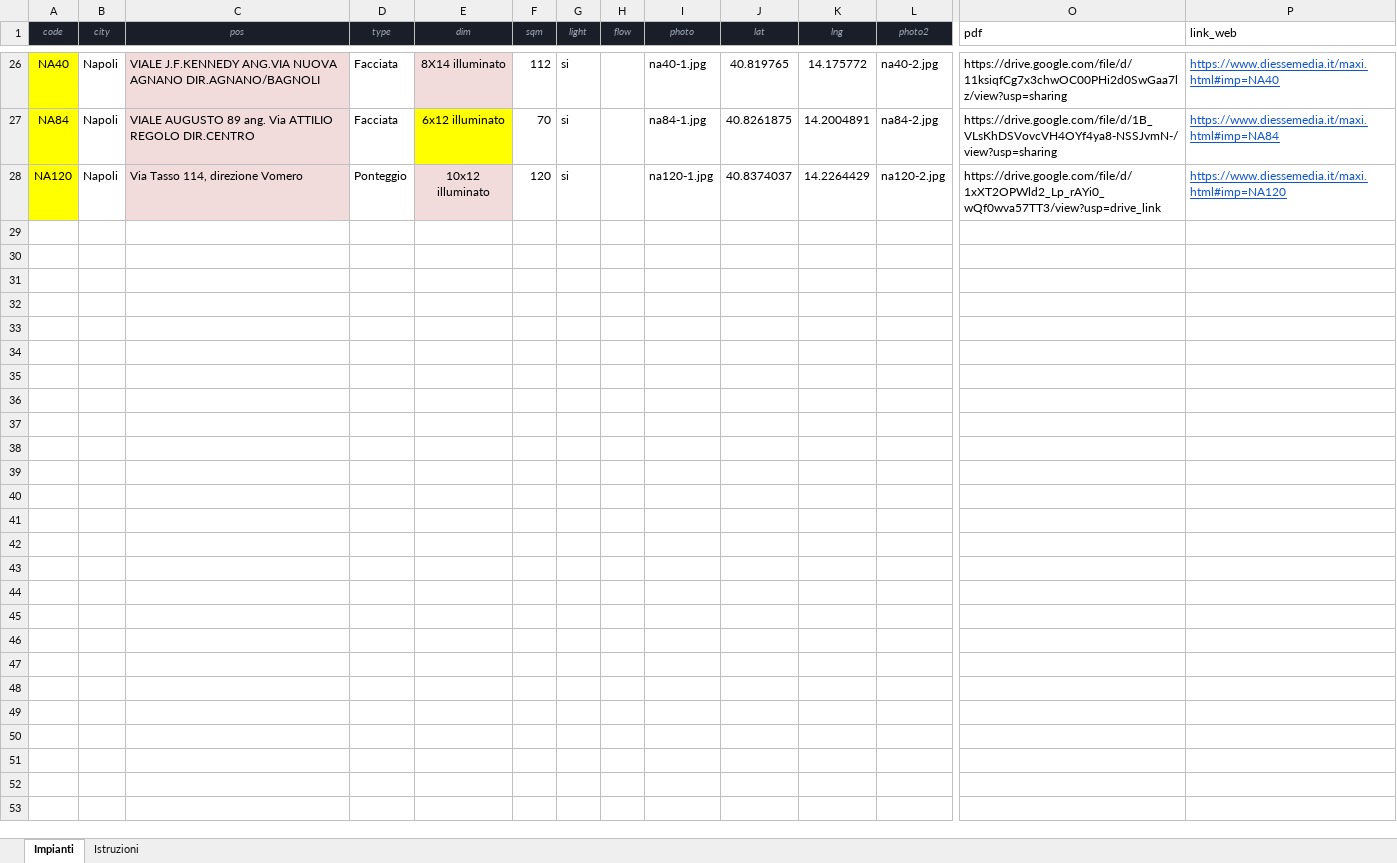
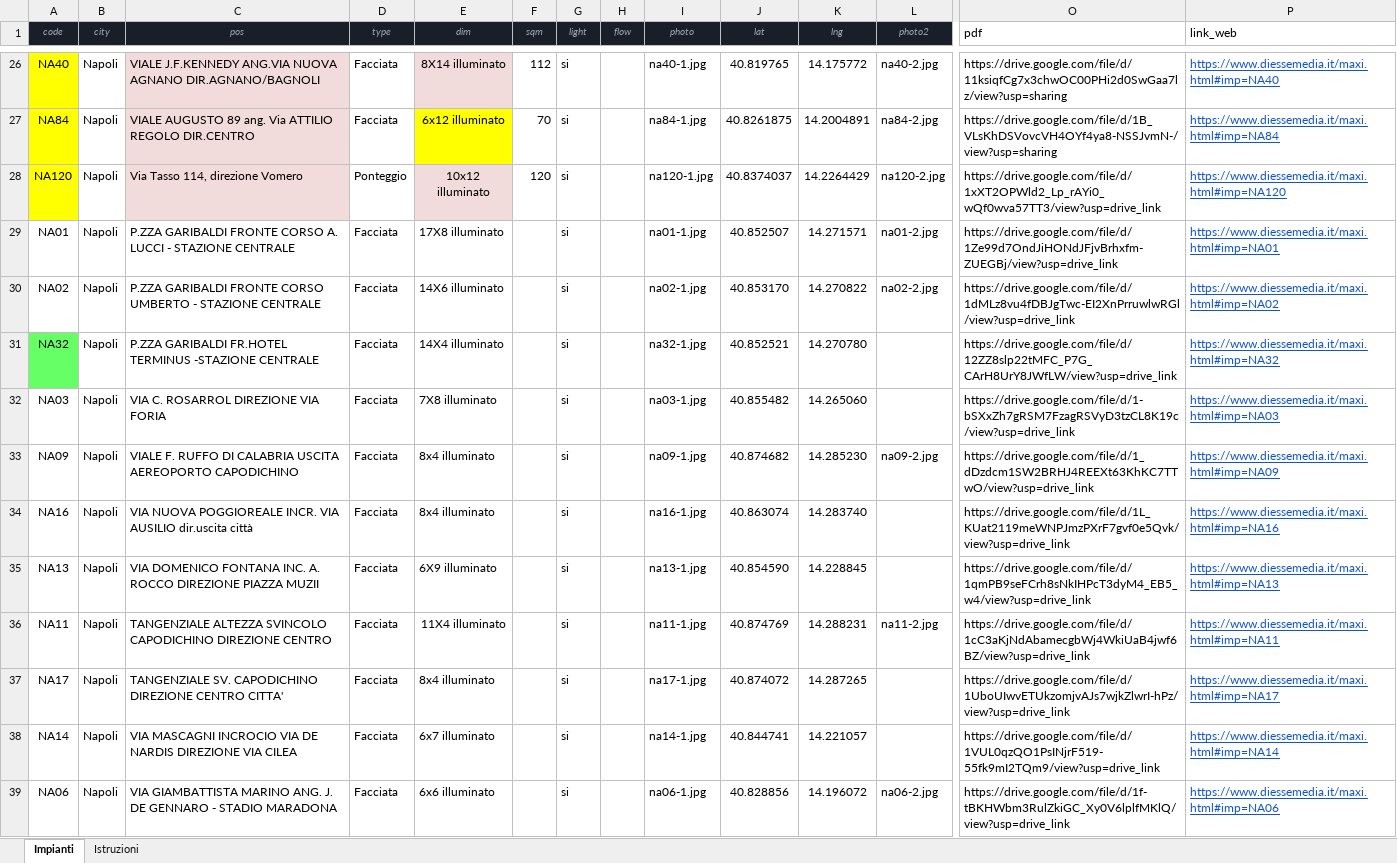
Before and after one commit to Ropagnozzi/sito-diessemedia, an Excel workbook: maxi-impianti.xlsx, sheet Impianti, drawn as a sheet; only a part is shown, gaps mark what is left out; values as stored, in another font and other column widths than the file's, no borders; rows hold the shown columns only; the diff covers the shown part only; the diff names each change by its address in the sheet, - before the commit and + after, or states it on an @@ line.

```diff
--- a/maxi-impianti.xlsx (sheet Impianti)
+++ b/maxi-impianti.xlsx (sheet Impianti)
+row 29: NA01 | Napoli | P.ZZA GARIBALDI FRONTE CORSO A. LUCCI - STAZIONE CENTRALE | Facciata | 17X8 illuminato |  | si |  | na01-1.jpg | 40.852507 | 14.271571 | na01-2.jpg | https://drive.google.com/file/d/1Ze99d7OndJiHONdJFjvBrhxfm-ZUEGBj/view?usp=drive_link | https://www.diessemedia.it/maxi.html#imp=NA01
+row 30: NA02 | Napoli | P.ZZA GARIBALDI FRONTE CORSO UMBERTO - STAZIONE CENTRALE | Facciata | 14X6 illuminato |  | si |  | na02-1.jpg | 40.853170 | 14.270822 | na02-2.jpg | https://drive.google.com/file/d/1dMLz8vu4fDBJgTwc-EI2XnPrruwlwRGl/view?usp=drive_link | https://www.diessemedia.it/maxi.html#imp=NA02
+row 31: NA32 | Napoli | P.ZZA GARIBALDI FR.HOTEL TERMINUS -STAZIONE CENTRALE | Facciata | 14X4 illuminato |  | si |  | na32-1.jpg | 40.852521 | 14.270780 |  | https://drive.google.com/file/d/12ZZ8slp22tMFC_P7G_CArH8UrY8JWfLW/view?usp=drive_link | https://www.diessemedia.it/maxi.html#imp=NA32
+row 32: NA03 | Napoli | VIA C. ROSARROL DIREZIONE VIA FORIA | Facciata | 7X8 illuminato |  | si |  | na03-1.jpg | 40.855482 | 14.265060 |  | https://drive.google.com/file/d/1-bSXxZh7gRSM7FzagRSVyD3tzCL8K19c/view?usp=drive_link | https://www.diessemedia.it/maxi.html#imp=NA03
+row 33: NA09 | Napoli | VIALE F. RUFFO DI CALABRIA USCITA AEREOPORTO CAPODICHINO | Facciata | 8x4 illuminato |  | si |  | na09-1.jpg | 40.874682 | 14.285230 | na09-2.jpg | https://drive.google.com/file/d/1_dDzdcm1SW2BRHJ4REEXt63KhKC7TTwO/view?usp=drive_link | https://www.diessemedia.it/maxi.html#imp=NA09
+row 34: NA16 | Napoli | VIA NUOVA POGGIOREALE INCR. VIA AUSILIO dir.uscita città | Facciata | 8x4 illuminato |  | si |  | na16-1.jpg | 40.863074 | 14.283740 |  | https://drive.google.com/file/d/1L_KUat2119meWNPJmzPXrF7gvf0e5Qvk/view?usp=drive_link | https://www.diessemedia.it/maxi.html#imp=NA16
+row 35: NA13 | Napoli | VIA DOMENICO FONTANA INC. A. ROCCO DIREZIONE PIAZZA MUZII | Facciata | 6X9 illuminato |  | si |  | na13-1.jpg | 40.854590 | 14.228845 |  | https://drive.google.com/file/d/1qmPB9seFCrh8sNkIHPcT3dyM4_EB5_w4/view?usp=drive_link | https://www.diessemedia.it/maxi.html#imp=NA13
+row 36: NA11 | Napoli | TANGENZIALE ALTEZZA SVINCOLO CAPODICHINO DIREZIONE CENTRO | Facciata | 11X4 illuminato |  | si |  | na11-1.jpg | 40.874769 | 14.288231 | na11-2.jpg | https://drive.google.com/file/d/1cC3aKjNdAbamecgbWj4WkiUaB4jwf6BZ/view?usp=drive_link | https://www.diessemedia.it/maxi.html#imp=NA11
+row 37: NA17 | Napoli | TANGENZIALE SV. CAPODICHINO DIREZIONE CENTRO CITTA' | Facciata | 8x4 illuminato |  | si |  | na17-1.jpg | 40.874072 | 14.287265 |  | https://drive.google.com/file/d/1UboUIwvETUkzomjvAJs7wjkZlwrI-hPz/view?usp=drive_link | https://www.diessemedia.it/maxi.html#imp=NA17
+row 38: NA14 | Napoli | VIA MASCAGNI INCROCIO VIA DE NARDIS DIREZIONE VIA CILEA | Facciata | 6x7 illuminato |  | si |  | na14-1.jpg | 40.844741 | 14.221057 |  | https://drive.google.com/file/d/1VUL0qzQO1PsINjrF519-55fk9mI2TQm9/view?usp=drive_link | https://www.diessemedia.it/maxi.html#imp=NA14
+row 39: NA06 | Napoli | VIA GIAMBATTISTA MARINO ANG. J. DE GENNARO - STADIO MARADONA | Facciata | 6x6 illuminato |  | si |  | na06-1.jpg | 40.828856 | 14.196072 | na06-2.jpg | https://drive.google.com/file/d/1f-tBKHWbm3RulZkiGC_Xy0V6lplfMKlQ/view?usp=drive_link | https://www.diessemedia.it/maxi.html#imp=NA06
```
Also changed, not shown: 10 added rows and 1 edited cell elsewhere in this sheet, 35 other files.
